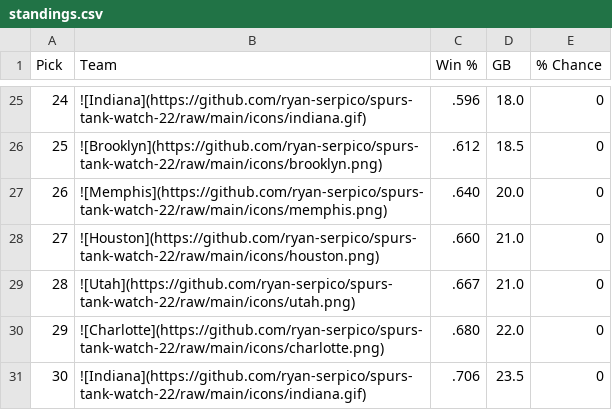
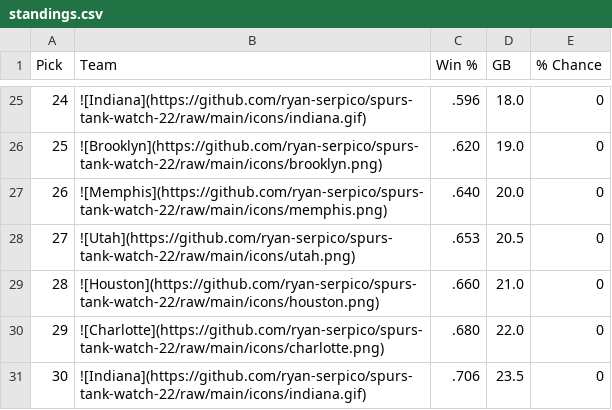
Before and after one commit to ryan-serpico/spurs-tank-watch-22, a CSV file: output/standings.csv, drawn as a sheet; only a part is shown, gaps mark what is left out; the diff covers the shown part only.

```diff
--- a/output/standings.csv
+++ b/output/standings.csv
@@ -25,6 +25,6 @@ Pick,Team,Win %,GB,% Chance
 24,![Indiana](https://github.com/ryan-serpico/spurs-tank-watch-22/raw/main/icons/indiana.gif),.596,18.0,0
-25,![Brooklyn](https://github.com/ryan-serpico/spurs-tank-watch-22/raw/main/icons/brooklyn.png),.612,18.5,0
+25,![Brooklyn](https://github.com/ryan-serpico/spurs-tank-watch-22/raw/main/icons/brooklyn.png),.620,19.0,0
 26,![Memphis](https://github.com/ryan-serpico/spurs-tank-watch-22/raw/main/icons/memphis.png),.640,20.0,0
-27,![Houston](https://github.com/ryan-serpico/spurs-tank-watch-22/raw/main/icons/houston.png),.660,21.0,0
-28,![Utah](https://github.com/ryan-serpico/spurs-tank-watch-22/raw/main/icons/utah.png),.667,21.0,0
+27,![Utah](https://github.com/ryan-serpico/spurs-tank-watch-22/raw/main/icons/utah.png),.653,20.5,0
+28,![Houston](https://github.com/ryan-serpico/spurs-tank-watch-22/raw/main/icons/houston.png),.660,21.0,0
 29,![Charlotte](https://github.com/ryan-serpico/spurs-tank-watch-22/raw/main/icons/charlotte.png),.680,22.0,0
```
Also changed, not shown: 2 added rows, 2 removed rows and 30 edited cells elsewhere in this file, 2 other files.
